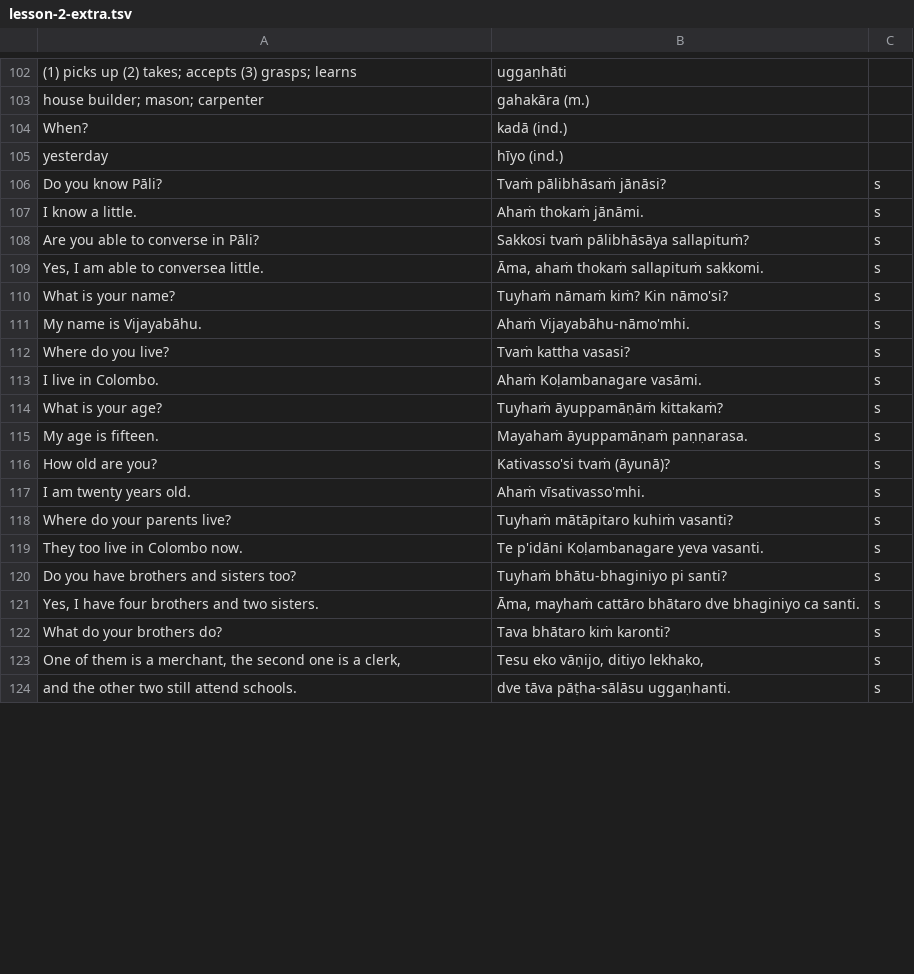
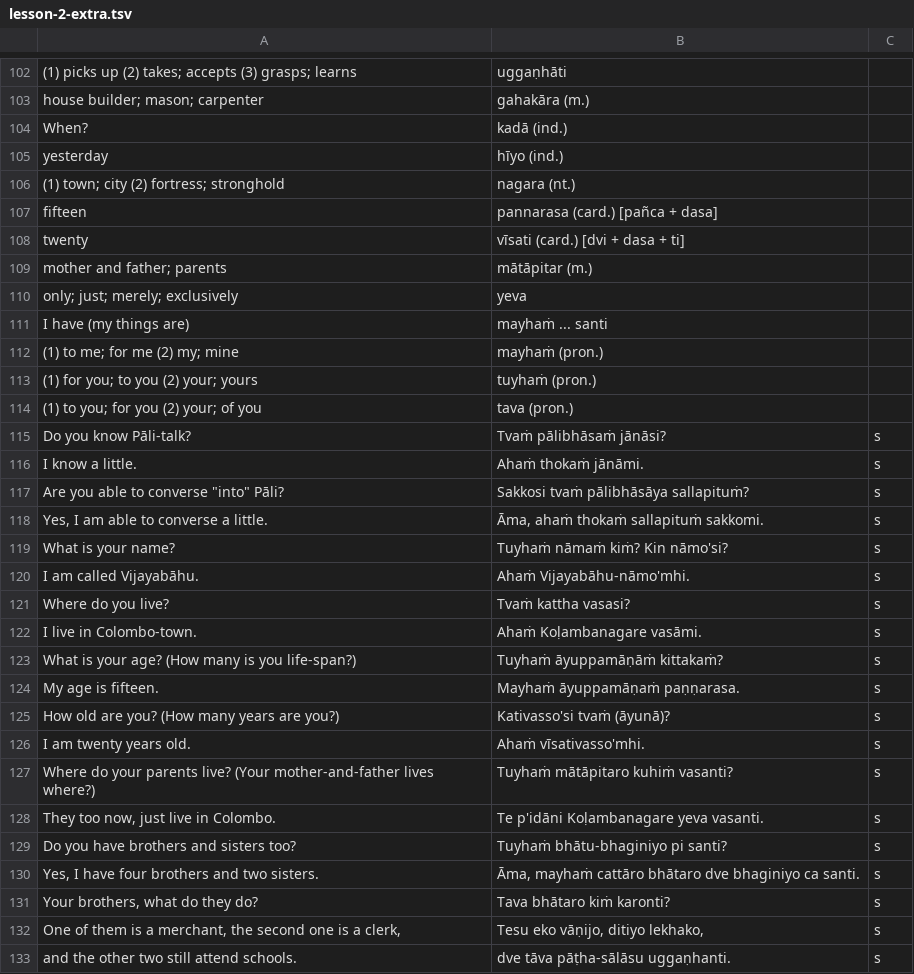
Before and after one commit to vinaya-class/vinaya-class.github.io, a TSV file: tex/vinaya-class-questions/exported/lesson-2-extra.tsv, drawn as a sheet; only a part is shown, gaps mark what is left out; the diff covers the shown part only.

Commit message:
upd pali lesson 3

```diff
--- a/tex/vinaya-class-questions/exported/lesson-2-extra.tsv
+++ b/tex/vinaya-class-questions/exported/lesson-2-extra.tsv
@@ -105,19 +105,28 @@ When?	kadā (ind.)
 yesterday	hīyo (ind.)	
-Do you know Pāli?	Tvaṁ pālibhāsaṁ jānāsi?	s
+(1) town; city (2) fortress; stronghold	nagara (nt.)	
+fifteen	pannarasa (card.) [pañca + dasa]	
+twenty	vīsati (card.) [dvi + dasa + ti]	
+mother and father; parents	mātāpitar (m.)	
+only; just; merely; exclusively	yeva	
+I have (my things are)	mayhaṁ ... santi	
+(1) to me; for me (2) my; mine	mayhaṁ (pron.)	
+(1) for you; to you (2) your; yours	tuyhaṁ (pron.)	
+(1) to you; for you (2) your; of you	tava (pron.)	
+Do you know Pāli-talk?	Tvaṁ pālibhāsaṁ jānāsi?	s
 I know a little.	Ahaṁ thokaṁ jānāmi.	s
-Are you able to converse in Pāli?	Sakkosi tvaṁ pālibhāsāya sallapituṁ?	s
-Yes, I am able to conversea little.	Āma, ahaṁ thokaṁ sallapituṁ sakkomi.	s
+Are you able to converse "into" Pāli?	Sakkosi tvaṁ pālibhāsāya sallapituṁ?	s
+Yes, I am able to converse a little.	Āma, ahaṁ thokaṁ sallapituṁ sakkomi.	s
 What is your name?	Tuyhaṁ nāmaṁ kiṁ? Kin nāmo'si?	s
-My name is Vijayabāhu.	Ahaṁ Vijayabāhu-nāmo'mhi.	s
+I am called Vijayabāhu.	Ahaṁ Vijayabāhu-nāmo'mhi.	s
 Where do you live?	Tvaṁ kattha vasasi?	s
-I live in Colombo.	Ahaṁ Koḷambanagare vasāmi.	s
-What is your age?	Tuyhaṁ āyuppamāṇāṁ kittakaṁ?	s
-My age is fifteen.	Mayahaṁ āyuppamāṇaṁ paṇṇarasa.	s
-How old are you?	Kativasso'si tvaṁ (āyunā)?	s
+I live in Colombo-town.	Ahaṁ Koḷambanagare vasāmi.	s
+What is your age? (How many is you life-span?)	Tuyhaṁ āyuppamāṇāṁ kittakaṁ?	s
+My age is fifteen.	Mayhaṁ āyuppamāṇaṁ paṇṇarasa.	s
+How old are you? (How many years are you?)	Kativasso'si tvaṁ (āyunā)?	s
 I am twenty years old.	Ahaṁ vīsativasso'mhi.	s
-Where do your parents live?	Tuyhaṁ mātāpitaro kuhiṁ vasanti?	s
-They too live in Colombo now.	Te p'idāni Koḷambanagare yeva vasanti.	s
+Where do your parents live? (Your mother-and-father lives where?)	Tuyhaṁ mātāpitaro kuhiṁ vasanti?	s
+They too now, just live in Colombo.	Te p'idāni Koḷambanagare yeva vasanti.	s
 Do you have brothers and sisters too?	Tuyhaṁ bhātu-bhaginiyo pi santi?	s
 Yes, I have four brothers and two sisters.	Āma, mayhaṁ cattāro bhātaro dve bhaginiyo ca santi.	s
-What do your brothers do?	Tava bhātaro kiṁ karonti?	s
+Your brothers, what do they do?	Tava bhātaro kiṁ karonti?	s
 One of them is a merchant, the second one is a clerk,	Tesu eko vāṇijo, ditiyo lekhako,	s
```
Also changed, not shown: 7 added rows, 5 removed rows and 23 edited cells elsewhere in this file, tex/vinaya-class-questions/exported/lesson-1-vocab.tsv, tex/vinaya-class-questions/exported/lesson-2-vocab.tsv, 24 other files.
